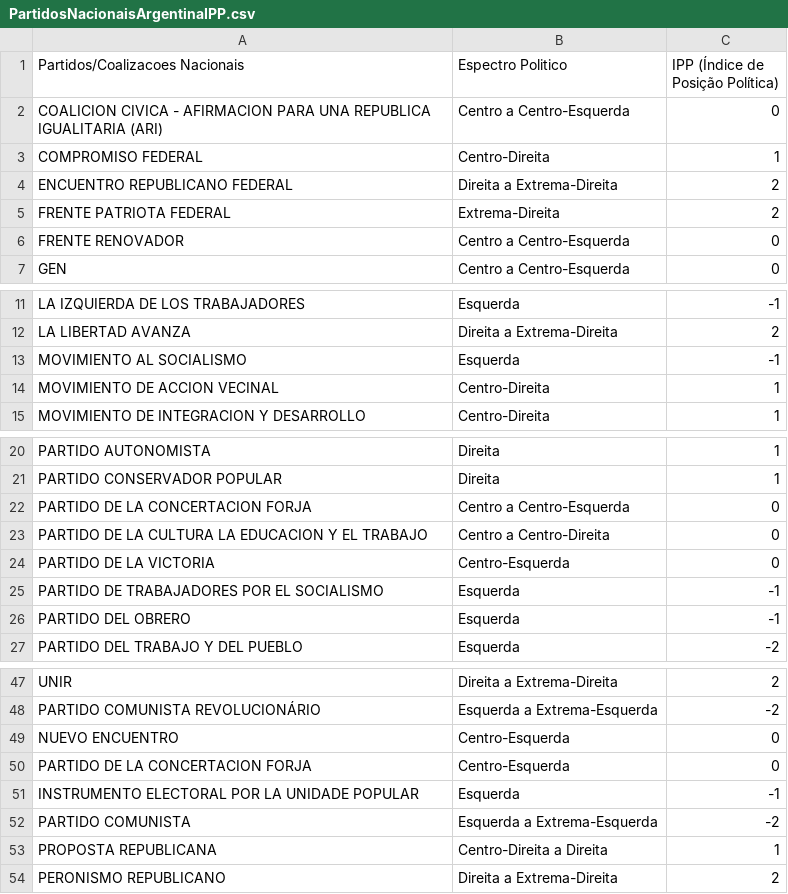
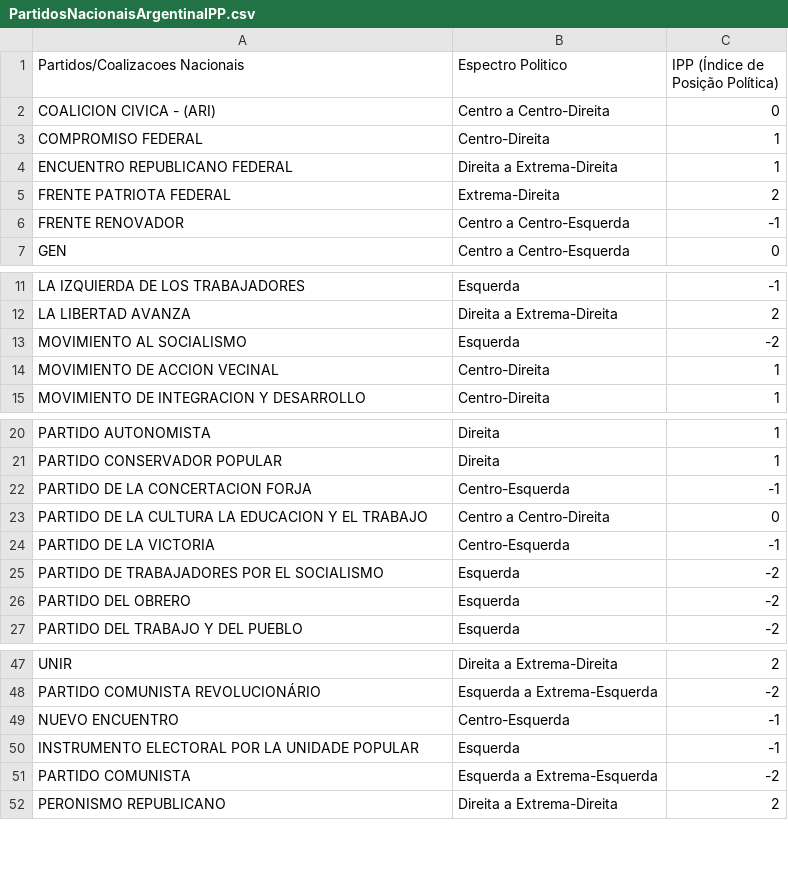
Before and after one commit to quintellabernardo/nucleo_macro_2025_2, a CSV file: data/PartidosNacionaisArgentinaIPP.csv, drawn as a sheet; only a part is shown, gaps mark what is left out; the diff covers the shown part only.

Commit message:
graficos | ipps de partidos | add senadores ipp

```diff
--- a/data/PartidosNacionaisArgentinaIPP.csv
+++ b/data/PartidosNacionaisArgentinaIPP.csv
@@ -1,7 +1,7 @@
 Partidos/Coalizacoes Nacionais,Espectro Politico,IPP (Índice de Posição Política)
-COALICION CIVICA - AFIRMACION PARA UNA REPUBLICA IGUALITARIA (ARI),Centro a Centro-Esquerda,0
+COALICION CIVICA - (ARI),Centro a Centro-Direita,0
 COMPROMISO FEDERAL,Centro-Direita,1
-ENCUENTRO REPUBLICANO FEDERAL,Direita a Extrema-Direita,2
+ENCUENTRO REPUBLICANO FEDERAL,Direita a Extrema-Direita,1
 FRENTE PATRIOTA FEDERAL,Extrema-Direita,2
-FRENTE RENOVADOR,Centro a Centro-Esquerda,0
+FRENTE RENOVADOR,Centro a Centro-Esquerda, -1
 GEN,Centro a Centro-Esquerda,0
@@ -12,3 +12,3 @@ LA IZQUIERDA DE LOS TRABAJADORES,Esquerda,-1
 LA LIBERTAD AVANZA,Direita a Extrema-Direita,2
-MOVIMIENTO AL SOCIALISMO,Esquerda,-1
+MOVIMIENTO AL SOCIALISMO,Esquerda,-2
 MOVIMIENTO DE ACCION VECINAL,Centro-Direita,1
@@ -21,7 +21,7 @@ PARTIDO AUTONOMISTA,Direita  ,1
 PARTIDO CONSERVADOR POPULAR,Direita,1
-PARTIDO DE LA CONCERTACION FORJA,Centro a Centro-Esquerda,0
+PARTIDO DE LA CONCERTACION FORJA,Centro-Esquerda,-1
 PARTIDO DE LA CULTURA LA EDUCACION Y EL TRABAJO,Centro a Centro-Direita,0
-PARTIDO DE LA VICTORIA,Centro-Esquerda,0
-PARTIDO DE TRABAJADORES POR EL SOCIALISMO,Esquerda,-1
-PARTIDO DEL OBRERO,Esquerda,-1
+PARTIDO DE LA VICTORIA,Centro-Esquerda,-1
+PARTIDO DE TRABAJADORES POR EL SOCIALISMO,Esquerda,-2
+PARTIDO DEL OBRERO,Esquerda,-2
 PARTIDO DEL TRABAJO Y DEL PUEBLO,Esquerda,-2
@@ -48,7 +48,5 @@ UNIR,Direita a Extrema-Direita,2
 PARTIDO COMUNISTA REVOLUCIONÁRIO,Esquerda a Extrema-Esquerda,-2
-NUEVO ENCUENTRO,Centro-Esquerda,0
-PARTIDO DE LA CONCERTACION FORJA,Centro-Esquerda,0
+NUEVO ENCUENTRO,Centro-Esquerda, -1
 INSTRUMENTO ELECTORAL POR LA UNIDADE POPULAR,Esquerda,-1
 PARTIDO COMUNISTA ,Esquerda a Extrema-Esquerda,-2
-PROPOSTA REPUBLICANA,Centro-Direita a Direita,1
 PERONISMO REPUBLICANO,Direita a Extrema-Direita,2
```
Also changed, not shown: 2 edited cells elsewhere in this file, 1 other file.
